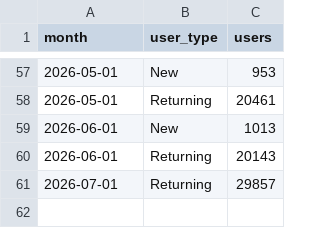
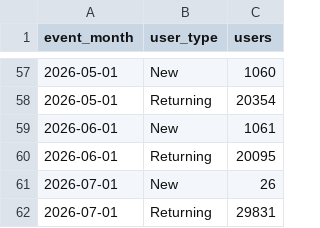
Before and after one commit to sarayeana/saas-product-analytics-churn-prediction, a CSV file: Data/analytics/new_vs_returning_users.csv, drawn as a sheet; only a part is shown, gaps mark what is left out; the diff covers the shown part only.

```diff
--- a/Data/analytics/new_vs_returning_users.csv
+++ b/Data/analytics/new_vs_returning_users.csv
@@ -1 +1 @@
-month,user_type,users
+event_month,user_type,users
@@ -57,5 +57,6 @@ month,user_type,users
-2026-05-01,New,953
-2026-05-01,Returning,20461
-2026-06-01,New,1013
-2026-06-01,Returning,20143
-2026-07-01,Returning,29857
+2026-05-01,New,1060
+2026-05-01,Returning,20354
+2026-06-01,New,1061
+2026-06-01,Returning,20095
+2026-07-01,New,26
+2026-07-01,Returning,29831
```
Also changed, not shown: 54 edited cells elsewhere in this file, 5 other files.
